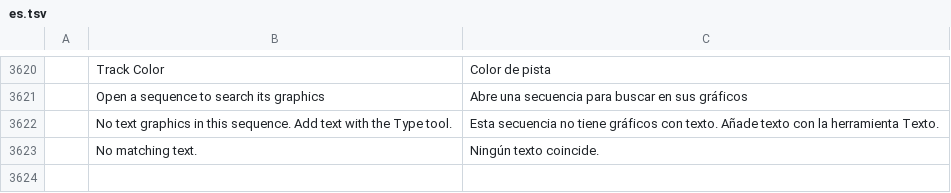
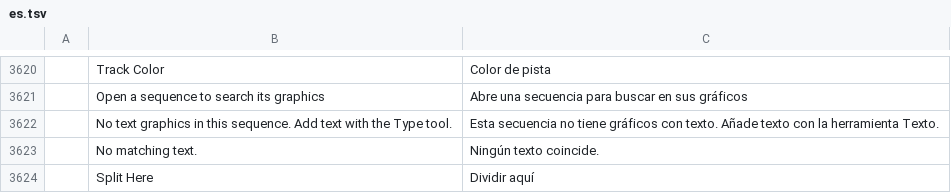
Before and after one commit to dxledev/filmcraft, a TSV file: crates/ui-egui/src/i18n/es.tsv, drawn as a sheet; only a part is shown, gaps mark what is left out.

```diff
--- a/crates/ui-egui/src/i18n/es.tsv
+++ b/crates/ui-egui/src/i18n/es.tsv
@@ -3623 +3623,2 @@
 	No matching text.	Ningún texto coincide.
+	Split Here	Dividir aquí
```
Also changed, not shown: crates/ui-egui/src/i18n/id.tsv, crates/ui-egui/src/i18n/ja.tsv, 11 other files.
